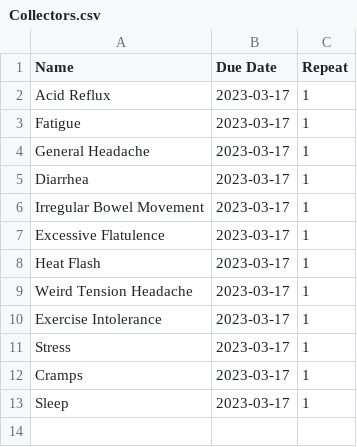
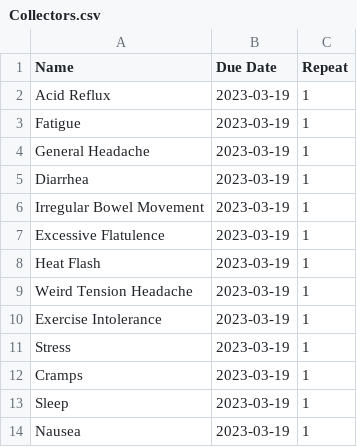
Before and after one commit to yannlk/ChronicPal, a CSV file: Collectors.csv, drawn as a sheet.

```diff
--- a/Collectors.csv
+++ b/Collectors.csv
@@ -1,13 +1,14 @@
 Name,Due Date,Repeat
-Acid Reflux,2023-03-17,1
-Fatigue,2023-03-17,1
-General Headache,2023-03-17,1
-Diarrhea,2023-03-17,1
-Irregular Bowel Movement,2023-03-17,1
-Excessive Flatulence,2023-03-17,1
-Heat Flash,2023-03-17,1
-Weird Tension Headache,2023-03-17,1
-Exercise Intolerance,2023-03-17,1
-Stress,2023-03-17,1
-Cramps,2023-03-17,1
-Sleep,2023-03-17,1
+Acid Reflux,2023-03-19,1
+Fatigue,2023-03-19,1
+General Headache,2023-03-19,1
+Diarrhea,2023-03-19,1
+Irregular Bowel Movement,2023-03-19,1
+Excessive Flatulence,2023-03-19,1
+Heat Flash,2023-03-19,1
+Weird Tension Headache,2023-03-19,1
+Exercise Intolerance,2023-03-19,1
+Stress,2023-03-19,1
+Cramps,2023-03-19,1
+Sleep,2023-03-19,1
+Nausea,2023-03-19,1
```
Also changed, not shown: Data.csv, 4 other files.
